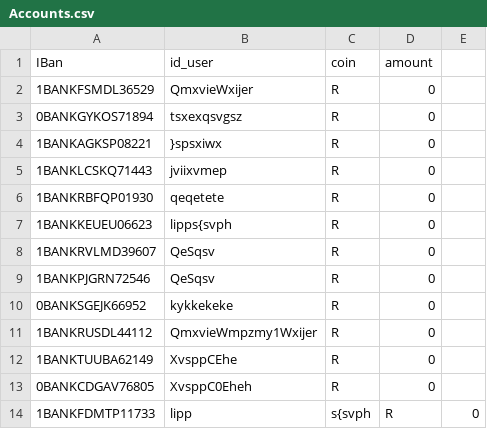
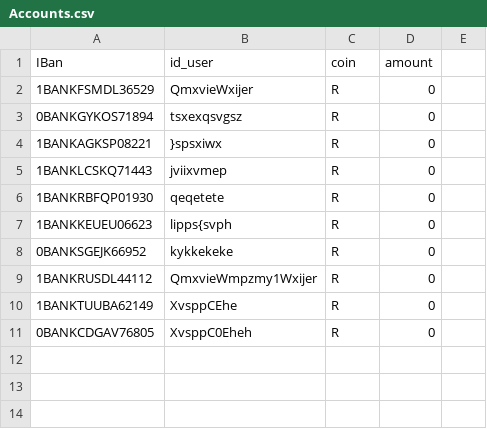
Before and after one commit to stefars/ProgramingProject-C-, a CSV file: Data Base/Accounts.csv, drawn as a sheet; the diff names each change by its address in the sheet, - before the commit and + after, or states it on an @@ line.

Commit message:
Update Accounts.csv

```diff
--- a/Data Base/Accounts.csv
+++ b/Data Base/Accounts.csv
-row 8: 1BANKRVLMD39607 | QeSqsv | R | 0
-row 9: 1BANKPJGRN72546 | QeSqsv | R | 0
-row 14: 1BANKFDMTP11733 | lipp | s{svph | R | 0
```
